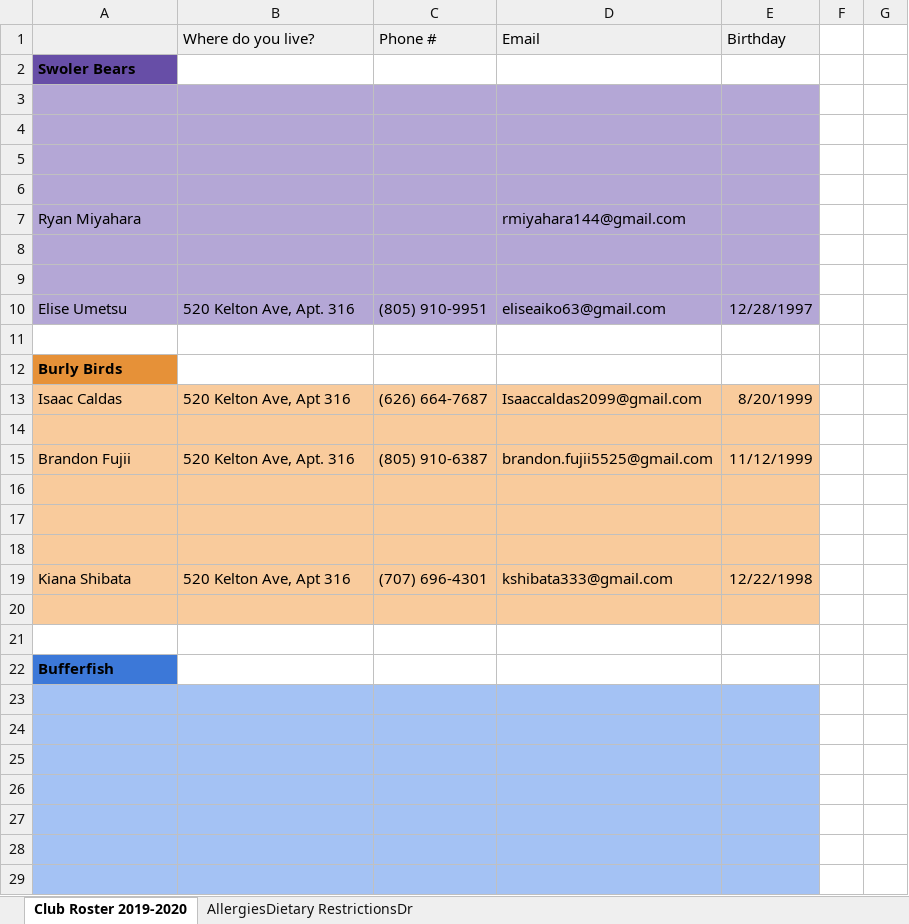
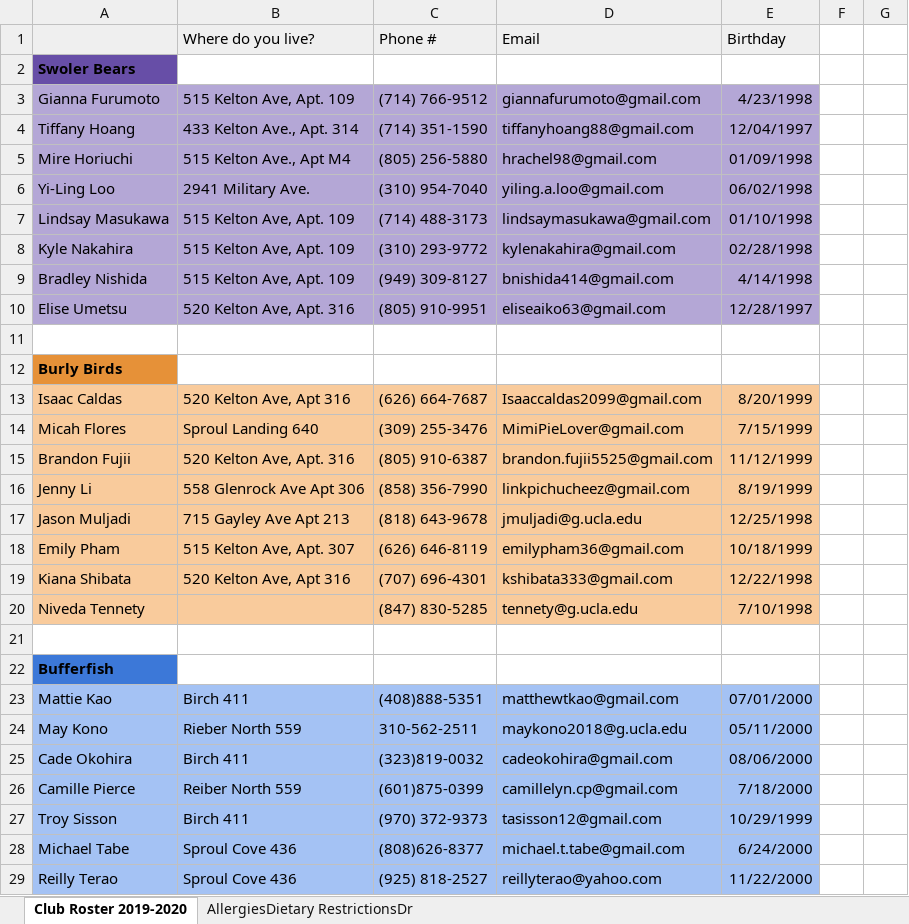
Before and after one commit to rmiyahara/Santa-Bot, an Excel workbook: roster.xlsx, sheet Club Roster 2019-2020, drawn as a sheet; only a part is shown; values as stored, in another font and other column widths than the file's, no borders; charts and pictures not drawn; removed rows and columns are numbered as before the commit, all else as after; the diff covers the shown part only; the diff names each change by its address in the sheet, - before the commit and + after, or states it on an @@ line.

```diff
--- a/roster.xlsx (sheet Club Roster 2019-2020)
+++ b/roster.xlsx (sheet Club Roster 2019-2020)
-row 3: (empty)
+row 3: Gianna Furumoto | 515 Kelton Ave, Apt. 109 | (714) 766-9512 | giannafurumoto@gmail.com | 4/23/1998
-row 4: (empty)
+row 4: Tiffany Hoang | 433 Kelton Ave., Apt. 314 | (714) 351-1590 | tiffanyhoang88@gmail.com | 12/04/1997
-row 5: (empty)
+row 5: Mire Horiuchi | 515 Kelton Ave., Apt M4 | (805) 256-5880 | hrachel98@gmail.com | 01/09/1998
-row 6: (empty)
+row 6: Yi-Ling Loo | 2941 Military Ave. | (310) 954-7040 | yiling.a.loo@gmail.com | 06/02/1998
-row 7: Ryan Miyahara |  |  | rmiyahara144@gmail.com
-row 7: (empty)
+row 7: Lindsay Masukawa | 515 Kelton Ave, Apt. 109 | (714) 488-3173 | lindsaymasukawa@gmail.com | 01/10/1998
-row 8: (empty)
+row 8: Kyle Nakahira | 515 Kelton Ave, Apt. 109 | (310) 293-9772 | kylenakahira@gmail.com | 02/28/1998
+row 9: Bradley Nishida | 515 Kelton Ave, Apt. 109 | (949) 309-8127 | bnishida414@gmail.com | 4/14/1998
-row 14: (empty)
+row 14: Micah Flores | Sproul Landing 640 | (309) 255-3476 | MimiPieLover@gmail.com | 7/15/1999
-row 16: (empty)
+row 16: Jenny Li | 558 Glenrock Ave Apt 306 | (858) 356-7990 | linkpichucheez@gmail.com | 8/19/1999
-row 17: (empty)
+row 17: Jason Muljadi | 715 Gayley Ave Apt 213 | (818) 643-9678 | jmuljadi@g.ucla.edu | 12/25/1998
-row 18: (empty)
+row 18: Emily Pham | 515 Kelton Ave, Apt. 307 | (626) 646-8119 | emilypham36@gmail.com | 10/18/1999
-row 20: (empty)
+row 20: Niveda Tennety |  | (847) 830-5285 | tennety@g.ucla.edu | 7/10/1998
-row 23: (empty)
+row 23: Mattie Kao | Birch 411 | (408)888-5351 | matthewtkao@gmail.com | 07/01/2000
-row 24: (empty)
+row 24: May Kono | Rieber North 559 | 310-562-2511 | maykono2018@g.ucla.edu | 05/11/2000
-row 25: (empty)
+row 25: Cade Okohira | Birch 411 | (323)819-0032 | cadeokohira@gmail.com | 08/06/2000
-row 26: (empty)
+row 26: Camille Pierce | Reiber North 559 | (601)875-0399 | camillelyn.cp@gmail.com | 7/18/2000
-row 27: (empty)
+row 27: Troy Sisson | Birch 411 | (970) 372-9373 | tasisson12@gmail.com | 10/29/1999
-row 28: (empty)
+row 28: Michael Tabe | Sproul Cove 436 | (808)626-8377 | michael.t.tabe@gmail.com | 6/24/2000
-row 29: (empty)
+row 29: Reilly Terao | Sproul Cove 436 | (925) 818-2527 | reillyterao@yahoo.com | 11/22/2000
```
Also changed, not shown: 9 added rows and 5 edited cells elsewhere in this sheet, 3 other files.
